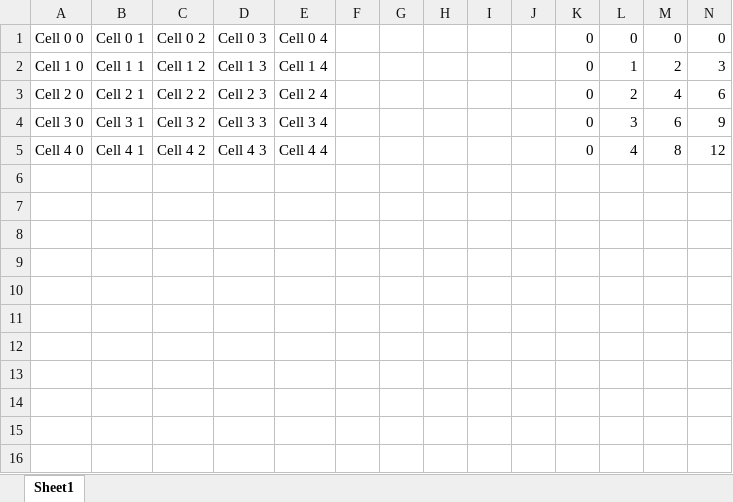
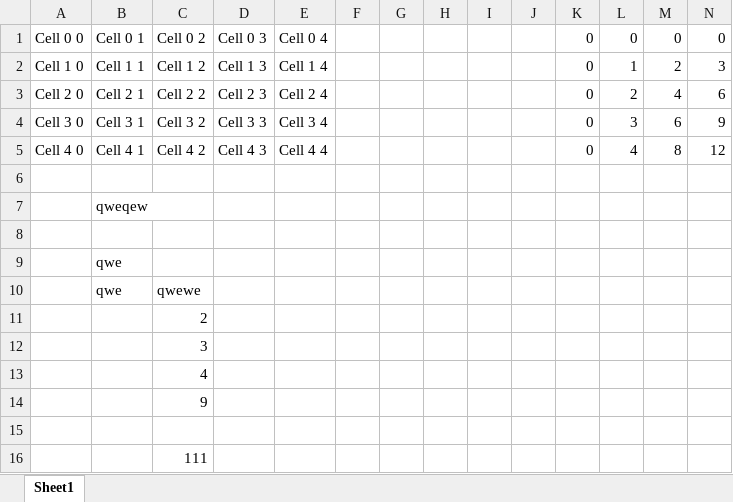
Before and after one commit to tsnsoft/TSN_JAVA_POI_XLSX, an Excel workbook: Test.xlsx, sheet Sheet1, drawn as a sheet; only a part is shown; values as stored, in another font and other column widths than the file's, no borders; rows hold the shown columns only; the diff names each change by its address in the sheet, - before the commit and + after, or states it on an @@ line.

```diff
--- a/Test.xlsx (sheet Sheet1)
+++ b/Test.xlsx (sheet Sheet1)
+row 6: (empty)
+row 7:  | qweqew
+row 8: (empty)
+row 9:  | qwe
+row 10:  | qwe | qwewe
+row 11:  |  | 2
+row 12:  |  | 3
+row 13:  |  | 4
+row 14:  |  | 9
+row 15: (empty)
+row 16:  |  | 111
```
Also changed, not shown: 1 other file.
